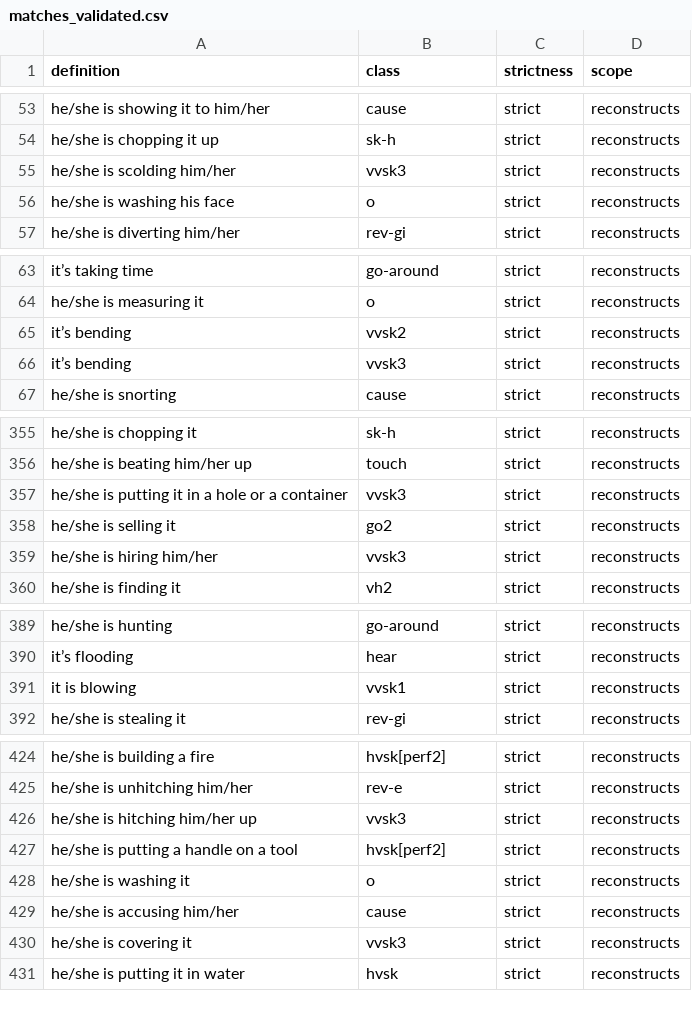
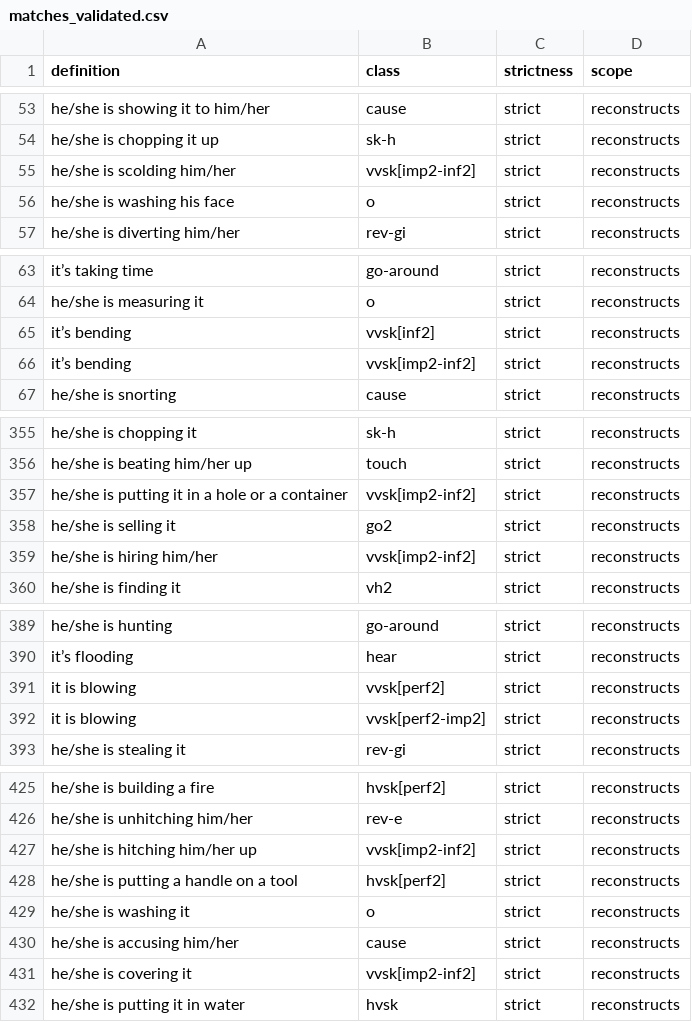
Before and after one commit to CharlieMcVicker/king-recreation, a CSV file: artifacts/data/matches_validated.csv, drawn as a sheet; only a part is shown, gaps mark what is left out; the diff covers the shown part only.

```diff
--- a/artifacts/data/matches_validated.csv
+++ b/artifacts/data/matches_validated.csv
@@ -54,3 +54,3 @@ he/she is showing it to him/her,cause,strict,reconstructs
 he/she is chopping it up,sk-h,strict,reconstructs
-he/she is scolding him/her,vvsk3,strict,reconstructs
+he/she is scolding him/her,vvsk[imp2-inf2],strict,reconstructs
 he/she is washing his face,o,strict,reconstructs
@@ -64,4 +64,4 @@ it’s taking time,go-around,strict,reconstructs
 he/she is measuring it,o,strict,reconstructs
-it’s bending,vvsk2,strict,reconstructs
-it’s bending,vvsk3,strict,reconstructs
+it’s bending,vvsk[inf2],strict,reconstructs
+it’s bending,vvsk[imp2-inf2],strict,reconstructs
 he/she is snorting,cause,strict,reconstructs
@@ -356,5 +356,5 @@ he/she is chopping it,sk-h,strict,reconstructs
 he/she is beating him/her up,touch,strict,reconstructs
-he/she is putting it in a hole or a container,vvsk3,strict,reconstructs
+he/she is putting it in a hole or a container,vvsk[imp2-inf2],strict,reconstructs
 he/she is selling it,go2,strict,reconstructs
-he/she is hiring him/her,vvsk3,strict,reconstructs
+he/she is hiring him/her,vvsk[imp2-inf2],strict,reconstructs
 he/she is finding it,vh2,strict,reconstructs
@@ -390,3 +390,4 @@ he/she is hunting,go-around,strict,reconstructs
 it’s flooding,hear,strict,reconstructs
-it is blowing,vvsk1,strict,reconstructs
+it is blowing,vvsk[perf2],strict,reconstructs
+it is blowing,vvsk[perf2-imp2],strict,reconstructs
 he/she is stealing it,rev-gi,strict,reconstructs
@@ -425,3 +426,3 @@ he/she is building a fire,hvsk[perf2],strict,reconstructs
 he/she is unhitching him/her,rev-e,strict,reconstructs
-he/she is hitching him/her up,vvsk3,strict,reconstructs
+he/she is hitching him/her up,vvsk[imp2-inf2],strict,reconstructs
 he/she is putting a handle on a tool,hvsk[perf2],strict,reconstructs
@@ -429,3 +430,3 @@ he/she is washing it,o,strict,reconstructs
 he/she is accusing him/her,cause,strict,reconstructs
-he/she is covering it,vvsk3,strict,reconstructs
+he/she is covering it,vvsk[imp2-inf2],strict,reconstructs
 he/she is putting it in water,hvsk,strict,reconstructs
```
Also changed, not shown: 10 edited cells elsewhere in this file, artifacts/reports/class_match_counts.csv, artifacts/reports/class_near_misses.csv, 15 other files.
